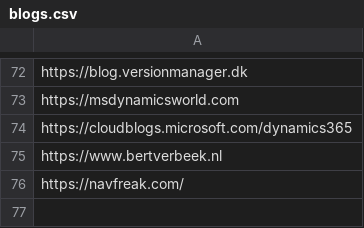
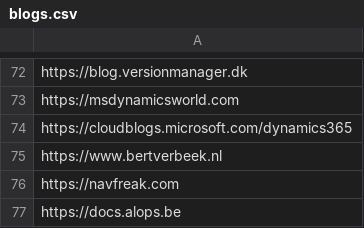
Before and after one commit to DmitryKatson/centralQ-ai, a CSV file: Knowledgebase/blogs.csv, drawn as a sheet; only a part is shown, gaps mark what is left out.

Commit message:
Update blogs.csv
added https://docs.alops.be

```diff
--- a/Knowledgebase/blogs.csv
+++ b/Knowledgebase/blogs.csv
@@ -75,2 +75,3 @@ https://cloudblogs.microsoft.com/dynamics365,
 https://www.bertverbeek.nl,
-https://navfreak.com/
+https://navfreak.com,
+https://docs.alops.be
```
